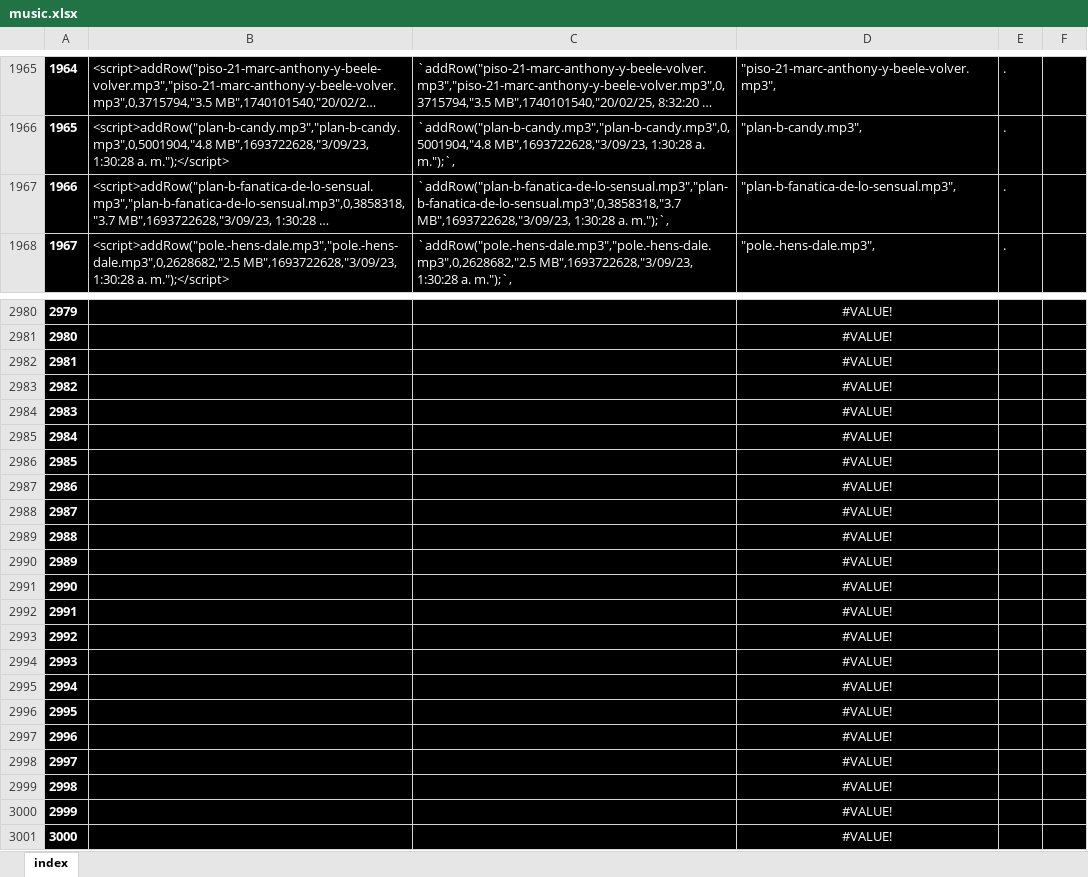
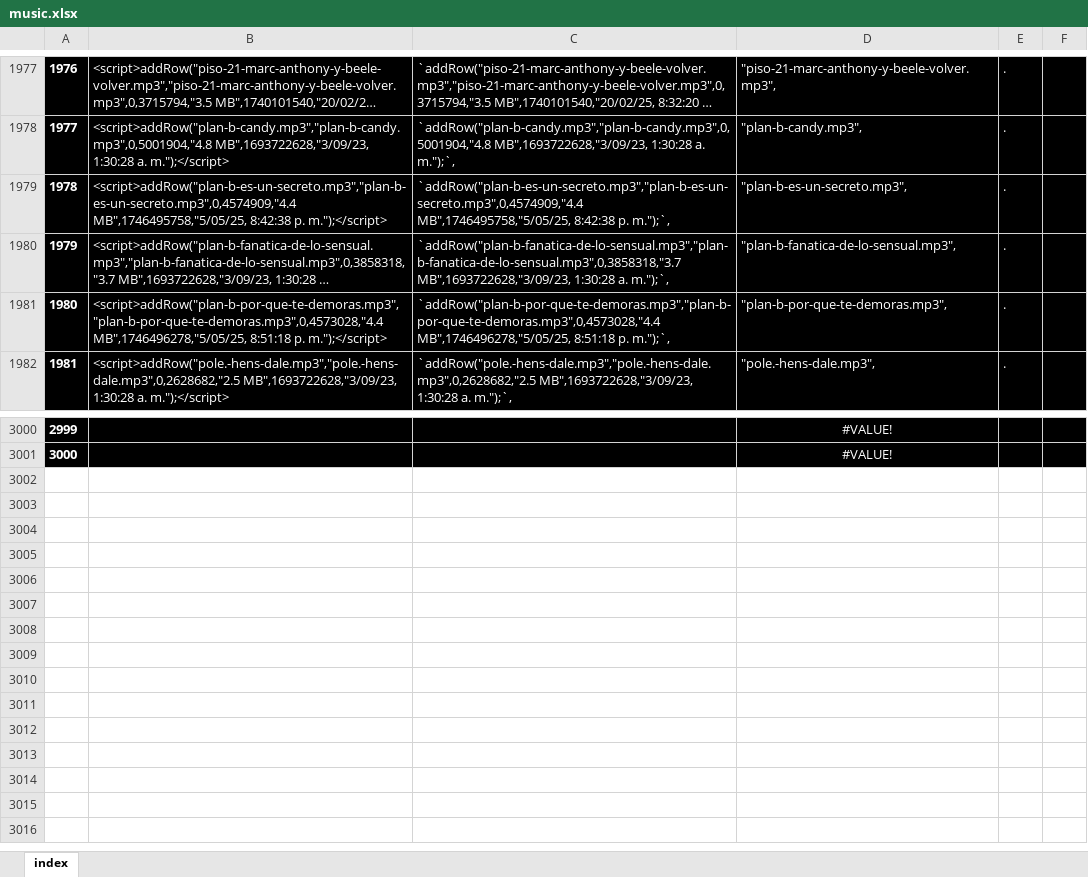
Before and after one commit to ferruea/ferruea.github.io, an Excel workbook: files/music.xlsx, sheet index, drawn as a sheet; only a part is shown, gaps mark what is left out; long unchanged cells end in …; values as stored, in another font and other column widths than the file's, no borders; conditional formats not drawn; removed rows and columns are numbered as before the commit, all else as after; the diff covers the shown part only; the diff names each change by its address in the sheet, - before the commit and + after, or states it on an @@ line.

```diff
--- a/files/music.xlsx (sheet index)
+++ b/files/music.xlsx (sheet index)
@@ column A renumbered between rows 120 and 3001 @@
+row 1979: 1978 | <script>addRow("plan-b-es-un-secreto.mp3","plan-b-es-un-secreto.mp3",0,4574909,"4.4 MB",1746495758,"5/05/25, 8:42:38 p. m.");</script> | `addRow("plan-b-es-un-secreto.mp3","plan-b-es-un-secreto.mp3",0,4574909,"4.4 MB",1746495758,"5/05/25, 8:42:38 p. m.");`, | "plan-b-es-un-secreto.mp3", | .
+row 1981: 1980 | <script>addRow("plan-b-por-que-te-demoras.mp3","plan-b-por-que-te-demoras.mp3",0,4573028,"4.4 MB",1746496278,"5/05/25, 8:51:18 p. m.");</script> | `addRow("plan-b-por-que-te-demoras.mp3","plan-b-por-que-te-demoras.mp3",0,4573028,"4.4 MB",1746496278,"5/05/25, 8:51:18 p. m.");`, | "plan-b-por-que-te-demoras.mp3", | .
-row 2982: 2981 |  |  | #VALUE!
-row 2983: 2982 |  |  | #VALUE!
-row 2984: 2983 |  |  | #VALUE!
-row 2985: 2984 |  |  | #VALUE!
-row 2986: 2985 |  |  | #VALUE!
-row 2987: 2986 |  |  | #VALUE!
-row 2988: 2987 |  |  | #VALUE!
-row 2989: 2988 |  |  | #VALUE!
-row 2990: 2989 |  |  | #VALUE!
-row 2991: 2990 |  |  | #VALUE!
-row 2992: 2991 |  |  | #VALUE!
-row 2993: 2992 |  |  | #VALUE!
-row 2994: 2993 |  |  | #VALUE!
-row 2995: 2994 |  |  | #VALUE!
-row 2996: 2995 |  |  | #VALUE!
-row 2997: 2996 |  |  | #VALUE!
-row 2998: 2997 |  |  | #VALUE!
-row 2999: 2998 |  |  | #VALUE!
-row 3000: 2999 |  |  | #VALUE!
-row 3001: 3000 |  |  | #VALUE!
```
Also changed, not shown: 18 added rows and 1 edited cell elsewhere in this sheet, formulas that keep their value, 2 other files.
